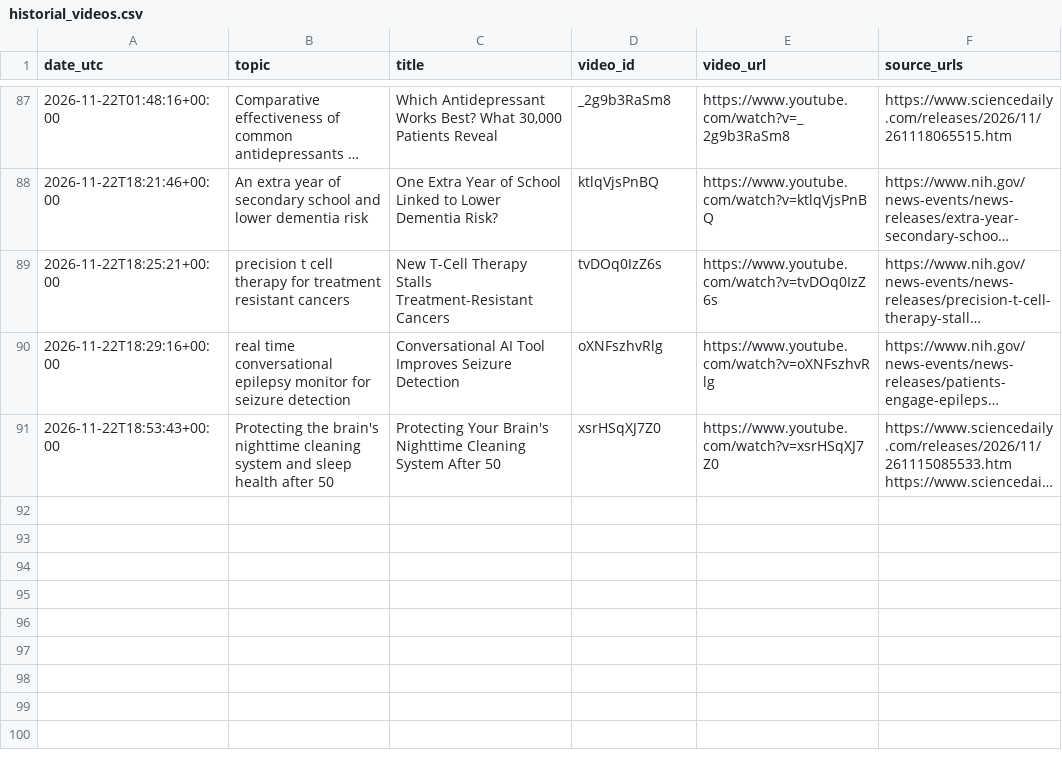
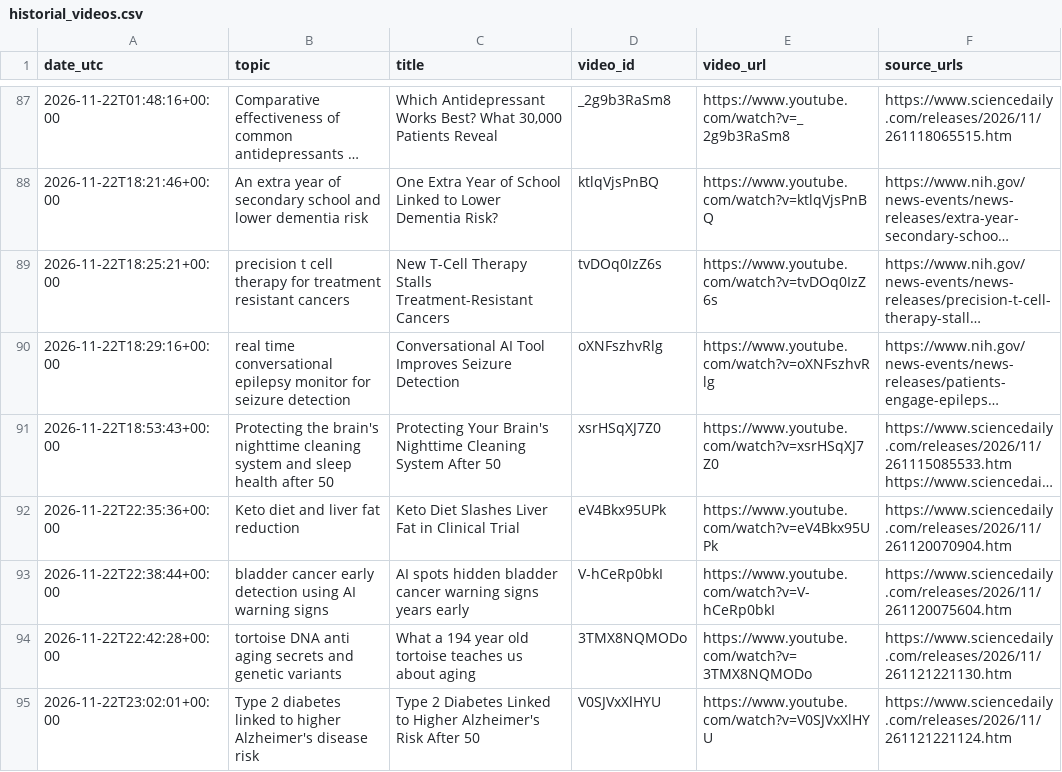
Before and after one commit to ignacitoooo/youtube_shorts_automation, a CSV file: data/historial_videos.csv, drawn as a sheet; only a part is shown, gaps mark what is left out; long unchanged cells end in …; the diff names each change by its address in the sheet, - before the commit and + after, or states it on an @@ line.

```diff
--- a/data/historial_videos.csv
+++ b/data/historial_videos.csv
+row 92: 2026-11-22T22:35:36+00:00 | Keto diet and liver fat reduction | Keto Diet Slashes Liver Fat in Clinical Trial | eV4Bkx95UPk | https://www.youtube.com/watch?v=eV4Bkx95UPk | https://www.sciencedaily.com/releases/2026/11/261120070904.htm
+row 93: 2026-11-22T22:38:44+00:00 | bladder cancer early detection using AI warning signs | AI spots hidden bladder cancer warning signs years early | V-hCeRp0bkI | https://www.youtube.com/watch?v=V-hCeRp0bkI | https://www.sciencedaily.com/releases/2026/11/261120075604.htm
+row 94: 2026-11-22T22:42:28+00:00 | tortoise DNA anti aging secrets and genetic variants | What a 194 year old tortoise teaches us about aging | 3TMX8NQMODo | https://www.youtube.com/watch?v=3TMX8NQMODo | https://www.sciencedaily.com/releases/2026/11/261121221130.htm
+row 95: 2026-11-22T23:02:01+00:00 | Type 2 diabetes linked to higher Alzheimer's disease risk | Type 2 Diabetes Linked to Higher Alzheimer's Risk After 50 | V0SJVxXlHYU | https://www.youtube.com/watch?v=V0SJVxXlHYU | https://www.sciencedaily.com/releases/2026/11/261121221124.htm
```
